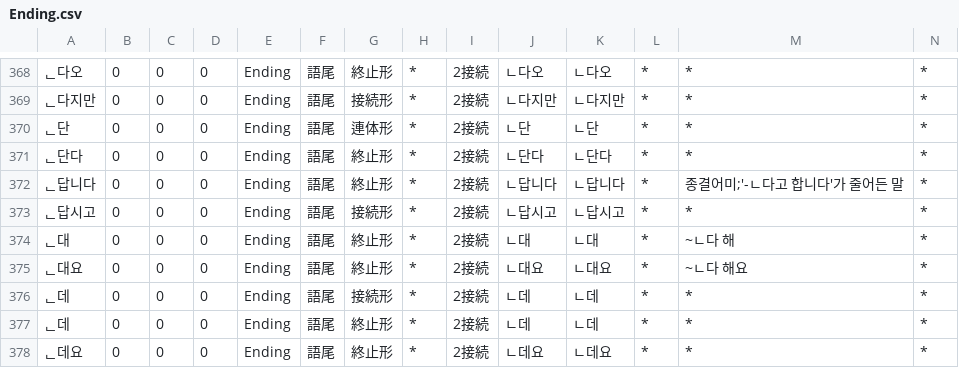
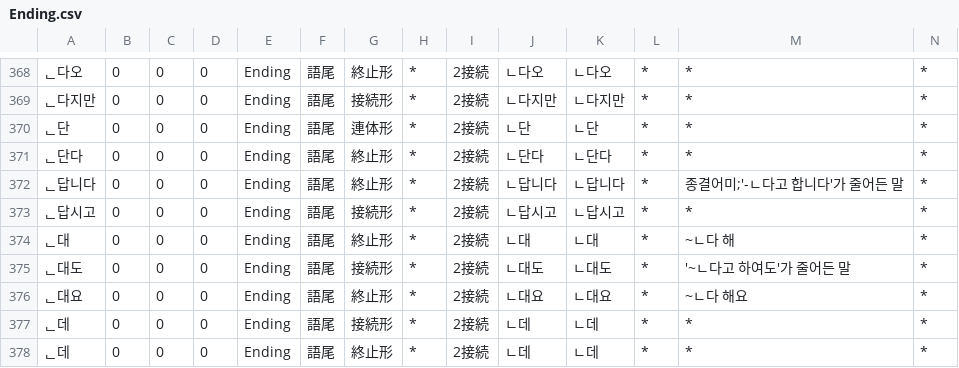
Before and after one commit to okikirmui/nkhandic, a CSV file: seed/Ending.csv, drawn as a sheet; only a part is shown, gaps mark what is left out; the shorter side is filled out with more unchanged rows; rows hold the shown columns only; the diff names each change by its address in the sheet, - before the commit and + after, or states it on an @@ line.

```diff
--- a/seed/Ending.csv
+++ b/seed/Ending.csv
+row 375: ᆫ대도 | 0 | 0 | 0 | Ending | 語尾 | 接続形 | * | 2接続 | ㄴ대도 | ㄴ대도 | * | '~ㄴ다고 하여도'가 줄어든 말 | *
```
Also changed, not shown: seed/Adverb.csv, 1 other file.
